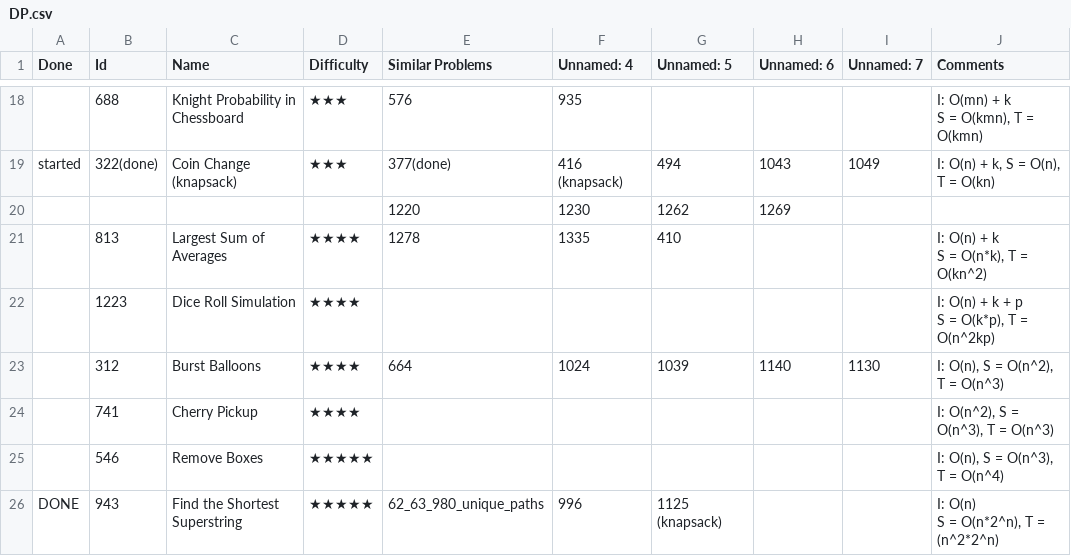
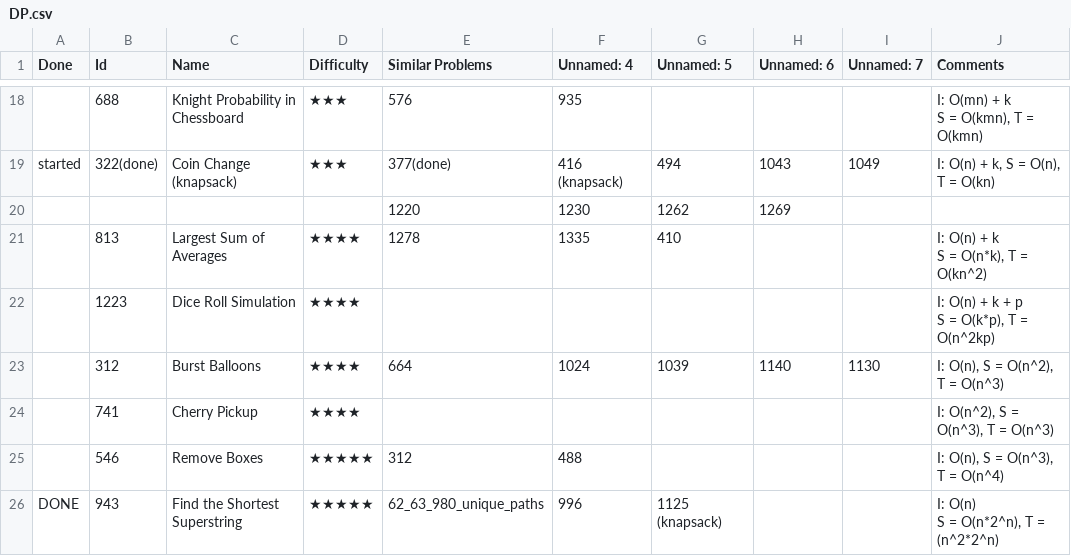
Before and after one commit to letaoZ/shua, a CSV file: DP.csv, drawn as a sheet; only a part is shown, gaps mark what is left out.

```diff
--- a/DP.csv
+++ b/DP.csv
@@ -28,3 +28,3 @@ S = O(k*p), T = O(n^2kp)"
 ,741,Cherry Pickup,★★★★,,,,,,"I: O(n^2), S = O(n^3), T = O(n^3)"
-,546,Remove Boxes,★★★★★,,,,,,"I: O(n), S = O(n^3), T = O(n^4)"
+,546,Remove Boxes,★★★★★,312,488,,,,"I: O(n), S = O(n^3), T = O(n^4)"
 DONE,943,Find the Shortest Superstring,★★★★★,62_63_980_unique_paths,996,1125 (knapsack),,,"I: O(n)
```
Also changed, not shown: 2 other files.
